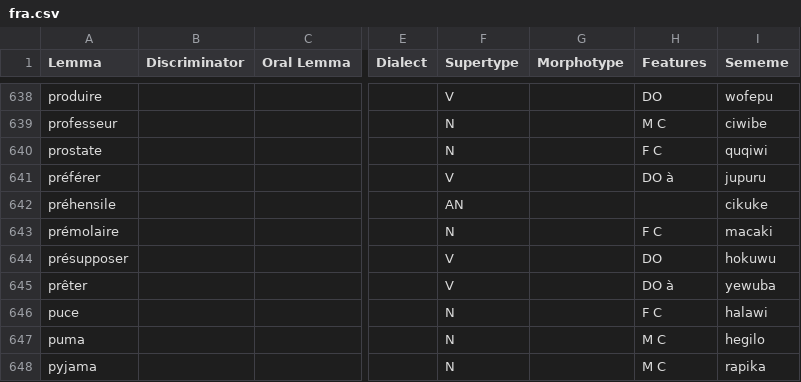
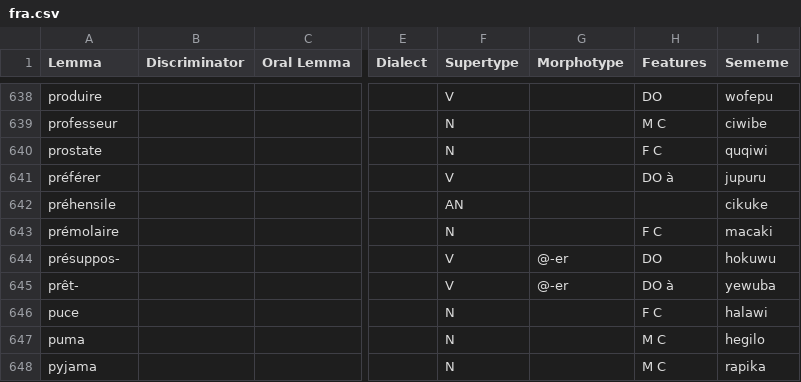
Before and after one commit to Ntsekees/Predilex, a CSV file: natlangs/fra.csv, drawn as a sheet; only a part is shown, gaps mark what is left out; the diff covers the shown part only; the diff names each change by its address in the sheet, - before the commit and + after, or states it on an @@ line.

Commit message:
Removing the infinitive ending from several verb lemmas for French, and adding the corresponding morphotypes for them.

```diff
--- a/natlangs/fra.csv
+++ b/natlangs/fra.csv
-A644 (Lemma): présupposer
+A644 (Lemma): présuppos-
-G644:G645 (Morphotype): (empty)
+G644:G645 (Morphotype): @-er
-A645 (Lemma): prêter
+A645 (Lemma): prêt-
```
Also changed, not shown: 3 added rows, 3 removed rows and 22 edited cells elsewhere in this file.
